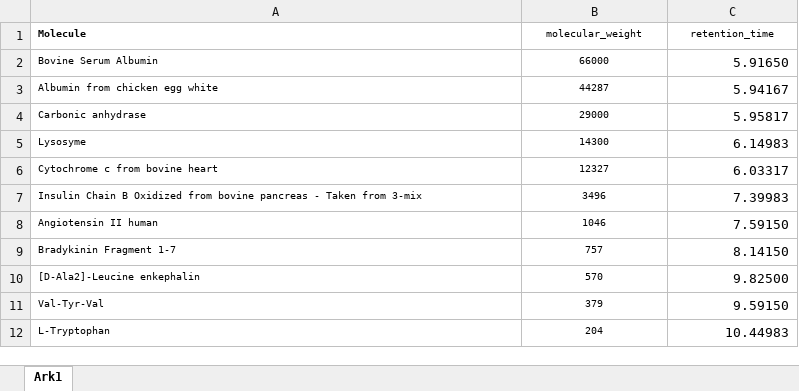
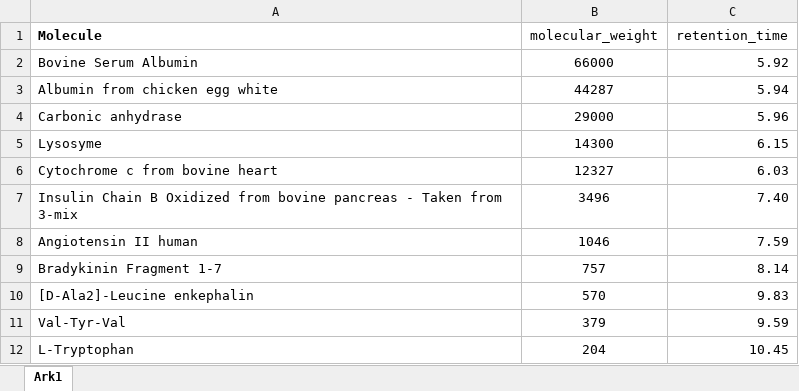
Before and after one commit to ingridmage/SEC2MWD, an Excel workbook: Data/calibration.xlsx, sheet Ark1, drawn as a sheet; values as stored, in another font and other column widths than the file's, no borders; the diff names each change by its address in the sheet, - before the commit and + after, or states it on an @@ line.

```diff
--- a/Data/calibration.xlsx (sheet Ark1)
+++ b/Data/calibration.xlsx (sheet Ark1)
@@ A1:C1 text size: larger @@
@@ A2:B12 text size: larger @@
-C2 (retention_time): 5.91650
+C2 (retention_time): 5.92
-C3 (retention_time): 5.94167
+C3 (retention_time): 5.94
-C4 (retention_time): 5.95817
+C4 (retention_time): 5.96
-C5 (retention_time): 6.14983
+C5 (retention_time): 6.15
-C6 (retention_time): 6.03317
+C6 (retention_time): 6.03
-C7 (retention_time): 7.39983
+C7 (retention_time): 7.40
-C8 (retention_time): 7.59150
+C8 (retention_time): 7.59
-C9 (retention_time): 8.14150
+C9 (retention_time): 8.14
-C10 (retention_time): 9.82500
+C10 (retention_time): 9.83
-C11 (retention_time): 9.59150
+C11 (retention_time): 9.59
-C12 (retention_time): 10.44983
+C12 (retention_time): 10.45
```
Also changed, not shown: 4 other files.
